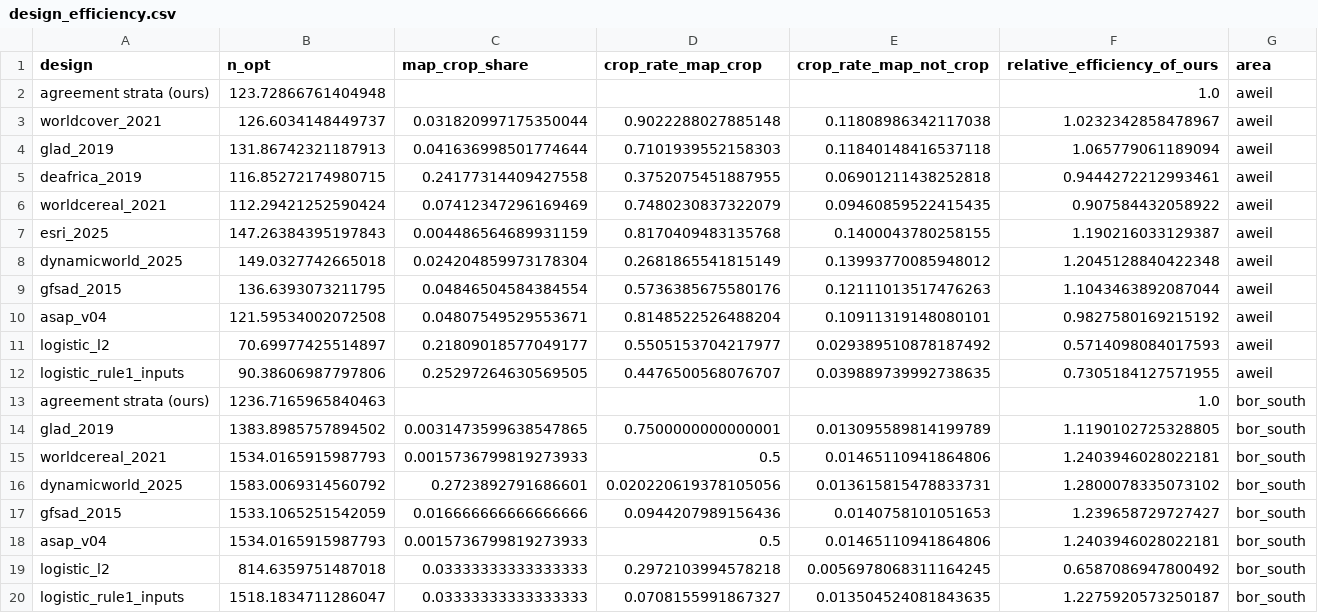
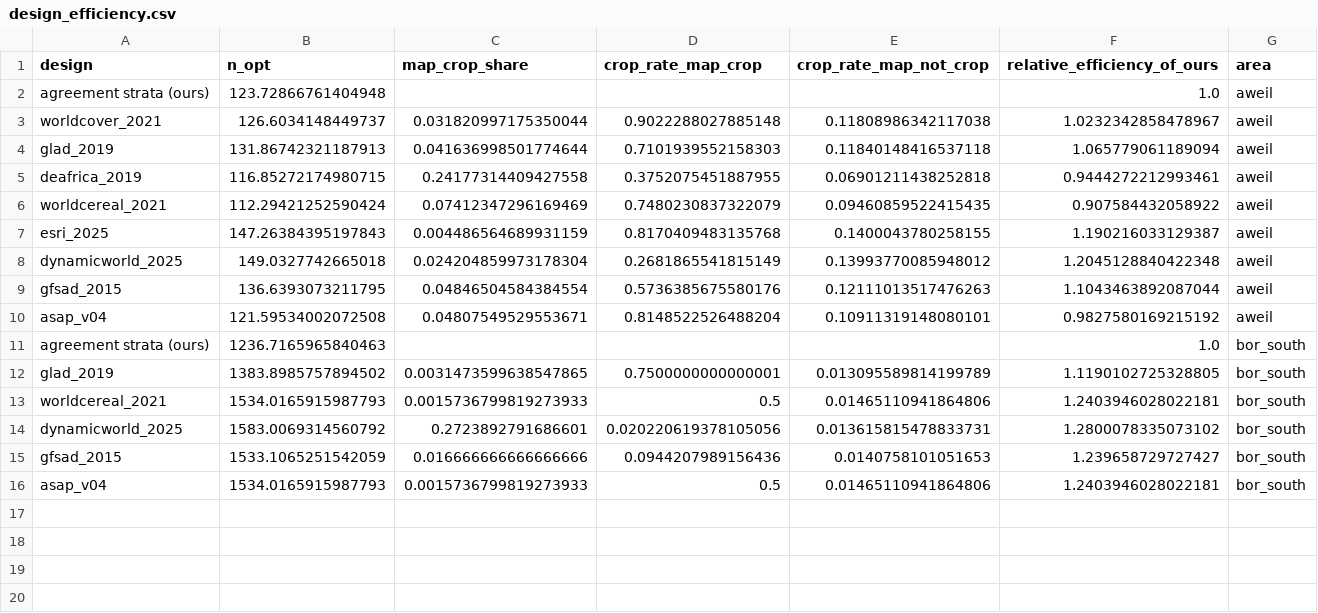
Before and after one commit to marcvoolpe/JBG060_ZHL_2026, a CSV file: cropland/results/design_efficiency.csv, drawn as a sheet; the diff names each change by its address in the sheet, - before the commit and + after, or states it on an @@ line.

Commit message:
cropland: full report draft from the results, with a reading copy
- report/report_draft.tex: the whole methodological report written from
  our results (about 4,100 words with captions, to be cut to 2,000), same
  template as report.tex; results awaiting a group decision are tagged
  [pending decision N]. report_draft.md: generated reading copy for GitHub
  (draft_to_markdown.py), with numbers, figures and references.
- report/results.tex: 139 result macros written by build_report_inputs.py
  from cropland/results/, so no number in the draft is typed by hand; the
  Overleaf zip now holds both .tex files.
- Fix: step 11 counted our logistic models as one-map sampling designs;
  design_efficiency.csv now holds the public maps only (112-149 points
  against 124 for our strata; unchanged in the notes).
- Correction in notes 01, 04, 05, 07, 08, report.tex, dashboard plan and
  review plan: Dynamic World's false crop in Bor South is open grassland
  without a field (labels; no regular open water), not wetland.

```diff
--- a/cropland/results/design_efficiency.csv
+++ b/cropland/results/design_efficiency.csv
-row 11: logistic_l2 | 70.69977425514897 | 0.21809018577049177 | 0.5505153704217977 | 0.029389510878187492 | 0.5714098084017593 | aweil
-row 12: logistic_rule1_inputs | 90.38606987797806 | 0.25297264630569505 | 0.4476500568076707 | 0.039889739992738635 | 0.7305184127571955 | aweil
-row 19: logistic_l2 | 814.6359751487018 | 0.03333333333333333 | 0.2972103994578218 | 0.0056978068311164245 | 0.6587086947800492 | bor_south
-row 20: logistic_rule1_inputs | 1518.1834711286047 | 0.03333333333333333 | 0.0708155991867327 | 0.013504524081843635 | 1.2275920573250187 | bor_south
```
Also changed, not shown: 16 other files.
